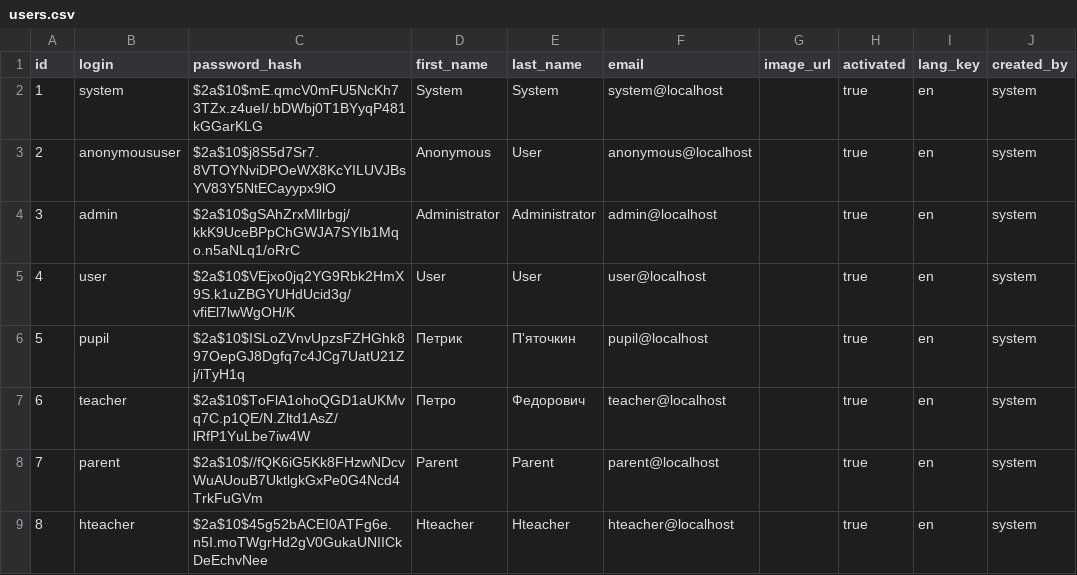
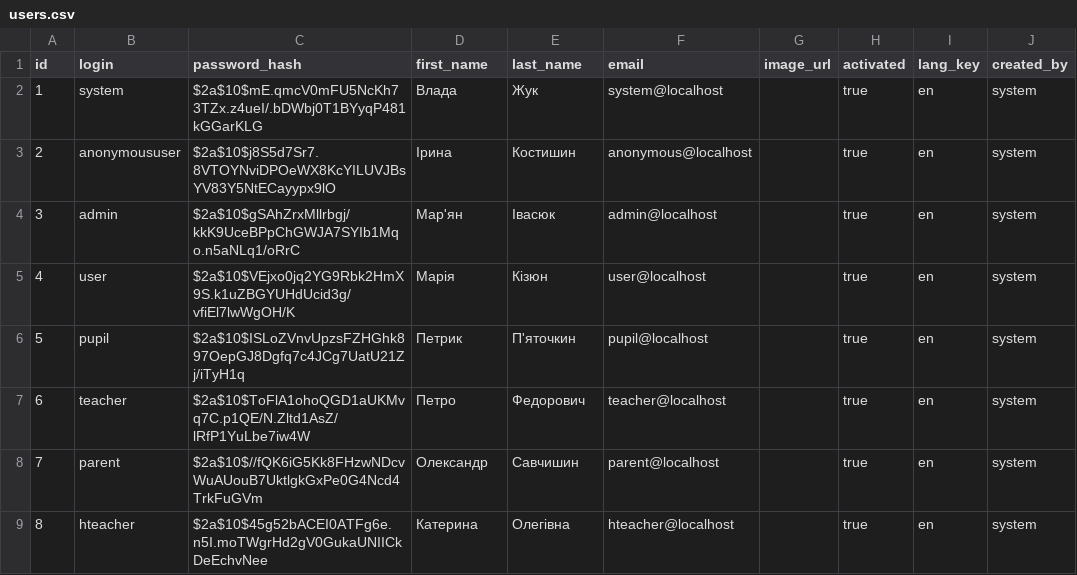
Before and after one commit to booklover93182167/SchoolNet, a CSV file: src/main/resources/config/liquibase/users.csv, drawn as a sheet; only a part is shown; the diff names each change by its address in the sheet, - before the commit and + after, or states it on an @@ line.

Commit message:
* security fix for teacher-gradebook (added access for headteachers) * redirect to error page, if teacher hasn't any lessons (forms/subjects) * findFormsAndLessonsByTeacherId HQL -> nativeSQL (postgreSql fix), need correction of database * created js and css files for 'teacher gradebook' page * database: edited names for all users

```diff
--- a/src/main/resources/config/liquibase/users.csv
+++ b/src/main/resources/config/liquibase/users.csv
-D2 (first_name): System
+D2 (first_name): Влада
-E2 (last_name): System
+E2 (last_name): Жук
-D3 (first_name): Anonymous
+D3 (first_name): Ірина
-E3 (last_name): User
+E3 (last_name): Костишин
-D4 (first_name): Administrator
+D4 (first_name): Мар'ян
-E4 (last_name): Administrator
+E4 (last_name): Івасюк
-D5 (first_name): User
+D5 (first_name): Марія
-E5 (last_name): User
+E5 (last_name): Кізюн
-D8 (first_name): Parent
+D8 (first_name): Олександр
-E8 (last_name): Parent
+E8 (last_name): Савчишин
-D9 (first_name): Hteacher
+D9 (first_name): Катерина
-E9 (last_name): Hteacher
+E9 (last_name): Олегівна
```
Also changed, not shown: src/main/resources/config/liquibase/users2.csv, 7 other files.
